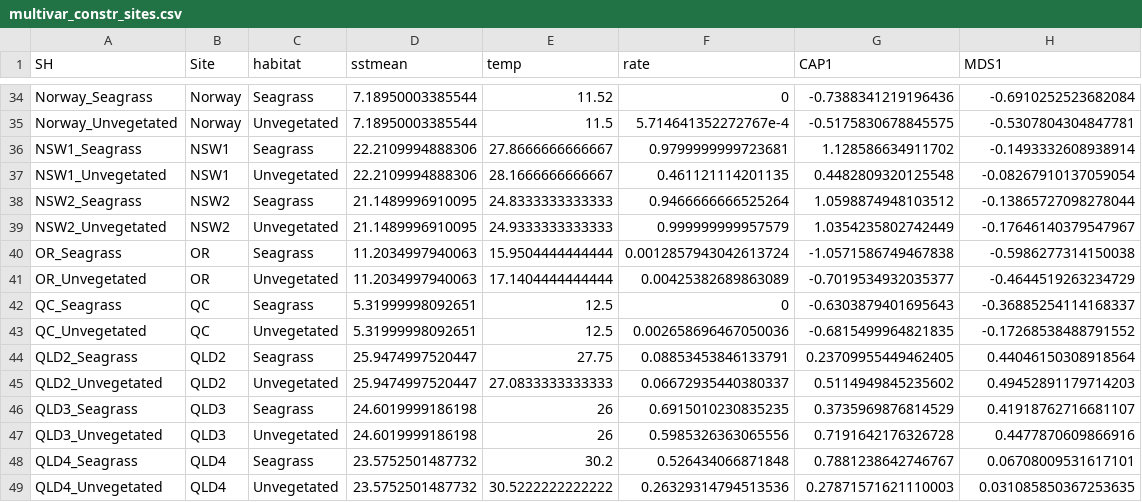
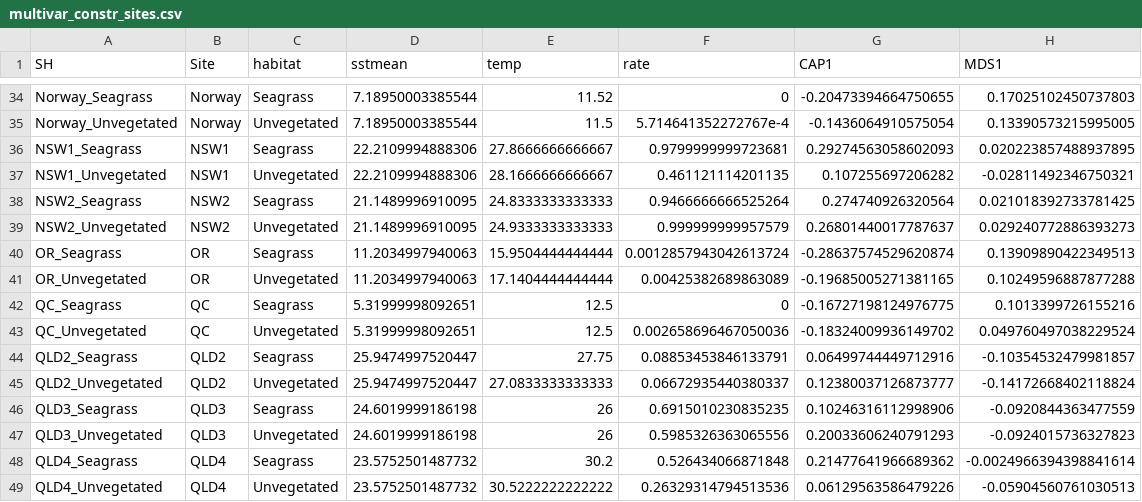
Before and after one commit to mawhal/Bitemap_Whalen, a CSV file: R code and analysis/Output Data/multivar_constr_sites.csv, drawn as a sheet; only a part is shown, gaps mark what is left out; the diff covers the shown part only; the diff names each change by its address in the sheet, - before the commit and + after, or states it on an @@ line.

```diff
--- a/R code and analysis/Output Data/multivar_constr_sites.csv
+++ b/R code and analysis/Output Data/multivar_constr_sites.csv
-G34 (CAP1): -0.7388341219196436
+G34 (CAP1): -0.20473394664750655
-H34 (MDS1): -0.6910252523682084
+H34 (MDS1): 0.17025102450737803
-G35 (CAP1): -0.5175830678845575
+G35 (CAP1): -0.1436064910575054
-H35 (MDS1): -0.5307804304847781
+H35 (MDS1): 0.13390573215995005
-G36 (CAP1): 1.128586634911702
+G36 (CAP1): 0.29274563058602093
-H36 (MDS1): -0.1493332608938914
+H36 (MDS1): 0.020223857488937895
-G37 (CAP1): 0.4482809320125548
+G37 (CAP1): 0.107255697206282
-H37 (MDS1): -0.08267910137059054
+H37 (MDS1): -0.02811492346750321
-G38 (CAP1): 1.0598874948103512
+G38 (CAP1): 0.274740926320564
-H38 (MDS1): -0.13865727098278044
+H38 (MDS1): 0.021018392733781425
-G39 (CAP1): 1.0354235802742449
+G39 (CAP1): 0.26801440017787637
-H39 (MDS1): -0.17646140379547967
+H39 (MDS1): 0.029240772886393273
-G40 (CAP1): -1.0571586749467838
+G40 (CAP1): -0.28637574529620874
-H40 (MDS1): -0.5986277314150038
+H40 (MDS1): 0.13909890422349513
-G41 (CAP1): -0.7019534932035377
+G41 (CAP1): -0.19685005271381165
-H41 (MDS1): -0.4644519263234729
+H41 (MDS1): 0.10249596887877288
-G42 (CAP1): -0.6303879401695643
+G42 (CAP1): -0.16727198124976775
-H42 (MDS1): -0.36885254114168337
+H42 (MDS1): 0.1013399726155216
-G43 (CAP1): -0.6815499964821835
+G43 (CAP1): -0.18324009936149702
-H43 (MDS1): -0.17268538488791552
+H43 (MDS1): 0.049760497038229524
-G44 (CAP1): 0.23709955449462405
+G44 (CAP1): 0.06499744449712916
-H44 (MDS1): 0.44046150308918564
+H44 (MDS1): -0.10354532479981857
-G45 (CAP1): 0.5114949845235602
+G45 (CAP1): 0.12380037126873777
-H45 (MDS1): 0.49452891179714203
+H45 (MDS1): -0.14172668402118824
-G46 (CAP1): 0.3735969876814529
+G46 (CAP1): 0.10246316112998906
-H46 (MDS1): 0.41918762716681107
+H46 (MDS1): -0.0920844363477559
-G47 (CAP1): 0.7191642176326728
+G47 (CAP1): 0.20033606240791293
-H47 (MDS1): 0.4477870609866916
+H47 (MDS1): -0.0924015736327823
-G48 (CAP1): 0.7881238642746767
+G48 (CAP1): 0.21477641966689362
-H48 (MDS1): 0.06708009531617101
+H48 (MDS1): -0.0024966394398841614
-G49 (CAP1): 0.27871571621110003
+G49 (CAP1): 0.06129563586479226
-H49 (MDS1): 0.031085850367253635
+H49 (MDS1): -0.05904560761030513
```
Also changed, not shown: 98 edited cells elsewhere in this file, Data/Fish Biomass + Traits/Bitemap_trait_impute.csv, R code and analysis/Output Data/FunctionalDiversity_indices.csv, 33 other files.
